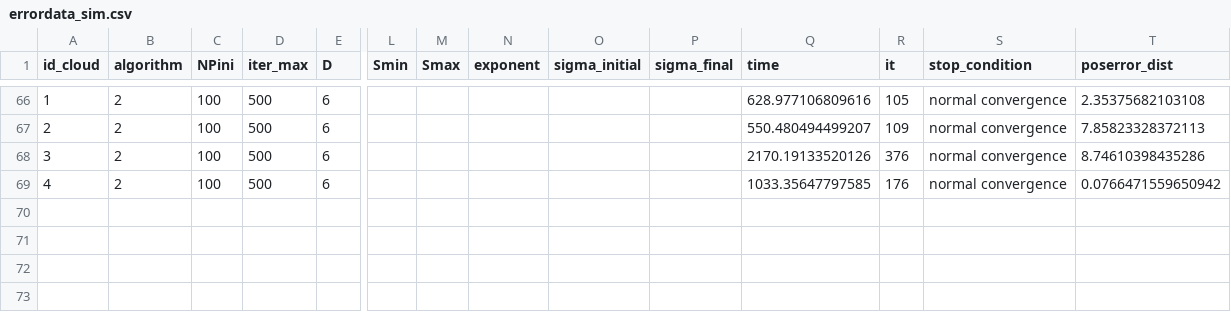
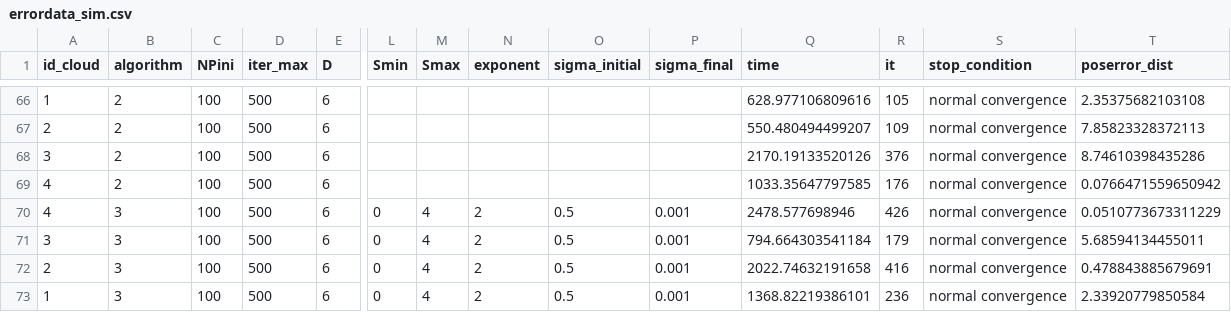
Before and after one commit to Fasero11/TFG-IRS-2024, a CSV file: errordata_sim.csv, drawn as a sheet; only a part is shown, gaps mark what is left out; rows hold the shown columns only; the diff names each change by its address in the sheet, - before the commit and + after, or states it on an @@ line.

Commit message:
update sim data

```diff
--- a/errordata_sim.csv
+++ b/errordata_sim.csv
+row 70: 4 | 3 | 100 | 500 | 6 | 0 | 4 | 2 | 0.5 | 0.001 | 2478.577698946 | 426 | normal convergence | 0.0510773673311229
+row 71: 3 | 3 | 100 | 500 | 6 | 0 | 4 | 2 | 0.5 | 0.001 | 794.664303541184 | 179 | normal convergence | 5.68594134455011
+row 72: 2 | 3 | 100 | 500 | 6 | 0 | 4 | 2 | 0.5 | 0.001 | 2022.74632191658 | 416 | normal convergence | 0.478843885679691
+row 73: 1 | 3 | 100 | 500 | 6 | 0 | 4 | 2 | 0.5 | 0.001 | 1368.82219386101 | 236 | normal convergence | 2.33920779850584
```
Also changed, not shown: 9 other files.
